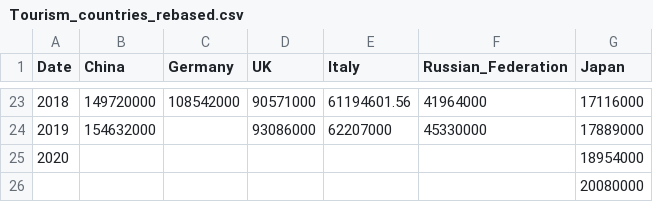
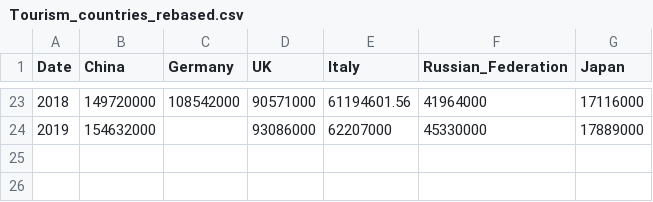
Before and after one commit to ee18333/ee18333.github.io, a CSV file: Tourism_countries_rebased.csv, drawn as a sheet; only a part is shown, gaps mark what is left out; the diff names each change by its address in the sheet, - before the commit and + after, or states it on an @@ line.

Commit message:
Update Tourism_countries_rebased.csv

```diff
--- a/Tourism_countries_rebased.csv
+++ b/Tourism_countries_rebased.csv
-row 25: 2020 |  |  |  |  |  | 18954000
-row 26:  |  |  |  |  |  | 20080000
```
